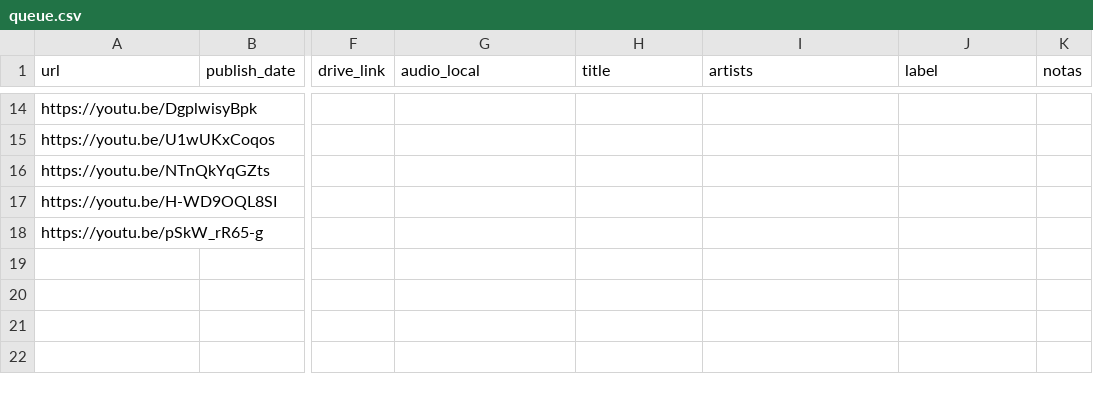
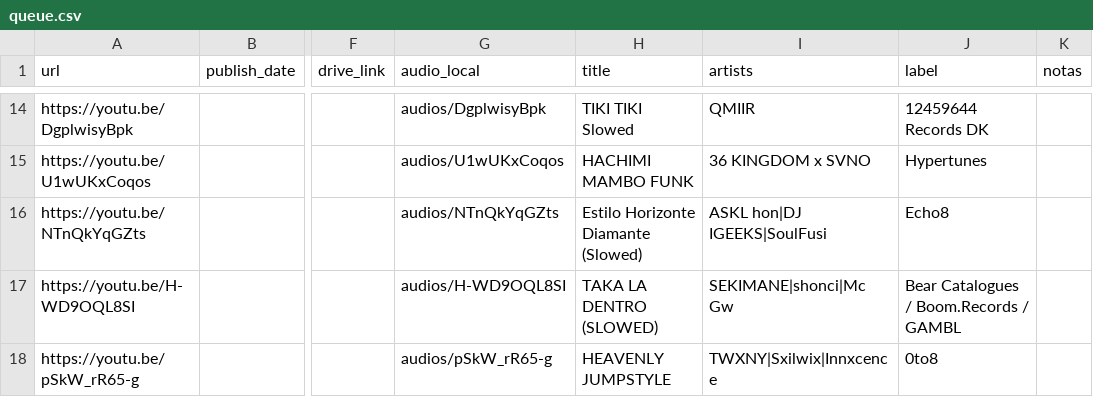
Before and after one commit to uxeqrewfuserero13rwewrwex333541/aura-infinite-10-uploads, a CSV file: queue.csv, drawn as a sheet; only a part is shown, gaps mark what is left out; the diff covers the shown part only; the diff names each change by its address in the sheet, - before the commit and + after, or states it on an @@ line.

```diff
--- a/queue.csv
+++ b/queue.csv
-G14 (audio_local): (empty)
+G14 (audio_local): audios/DgplwisyBpk
-H14 (title): (empty)
+H14 (title): TIKI TIKI Slowed
-I14 (artists): (empty)
+I14 (artists): QMIIR
-J14 (label): (empty)
+J14 (label): 12459644 Records DK
-G15 (audio_local): (empty)
+G15 (audio_local): audios/U1wUKxCoqos
-H15 (title): (empty)
+H15 (title): HACHIMI MAMBO FUNK
-I15 (artists): (empty)
+I15 (artists): 36 KINGDOM x SVNO
-J15 (label): (empty)
+J15 (label): Hypertunes
-G16 (audio_local): (empty)
+G16 (audio_local): audios/NTnQkYqGZts
-H16 (title): (empty)
+H16 (title): Estilo Horizonte Diamante (Slowed)
-I16 (artists): (empty)
+I16 (artists): ASKL hon|DJ IGEEKS|SoulFusi
-J16 (label): (empty)
+J16 (label): Echo8
-G17 (audio_local): (empty)
+G17 (audio_local): audios/H-WD9OQL8SI
-H17 (title): (empty)
+H17 (title): TAKA LA DENTRO (SLOWED)
-I17 (artists): (empty)
+I17 (artists): SEKIMANE|shonci|Mc Gw
-J17 (label): (empty)
+J17 (label): Bear Catalogues / Boom.Records / GAMBL
-G18 (audio_local): (empty)
+G18 (audio_local): audios/pSkW_rR65-g
-H18 (title): (empty)
+H18 (title): HEAVENLY JUMPSTYLE
-I18 (artists): (empty)
+I18 (artists): TWXNY|Sxilwix|Innxcence
-J18 (label): (empty)
+J18 (label): 0to8
```
Also changed, not shown: 32 edited cells elsewhere in this file, 26 other files.
